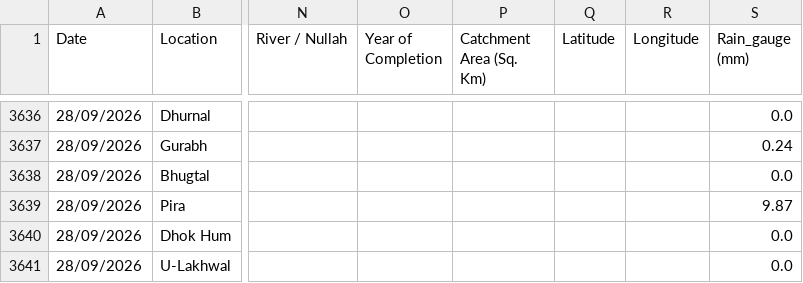
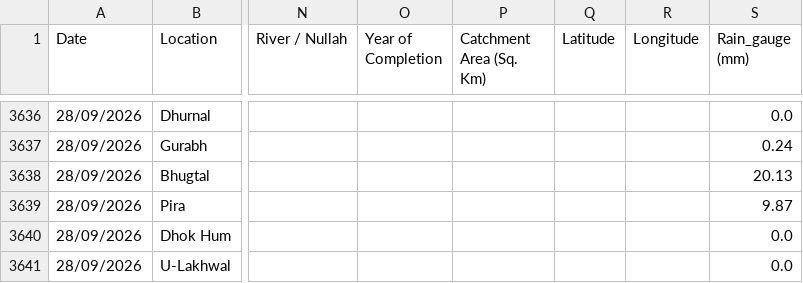
Before and after one commit to Junaid07/water_levels, a CSV file: dams_data_new.csv, drawn as a sheet; only a part is shown, gaps mark what is left out; the diff names each change by its address in the sheet, - before the commit and + after, or states it on an @@ line.

Commit message:
updated water levels for 28/09/2026

```diff
--- a/dams_data_new.csv
+++ b/dams_data_new.csv
-S3638 (Rain_gauge (mm)): 0.0
+S3638 (Rain_gauge (mm)): 20.13
```
